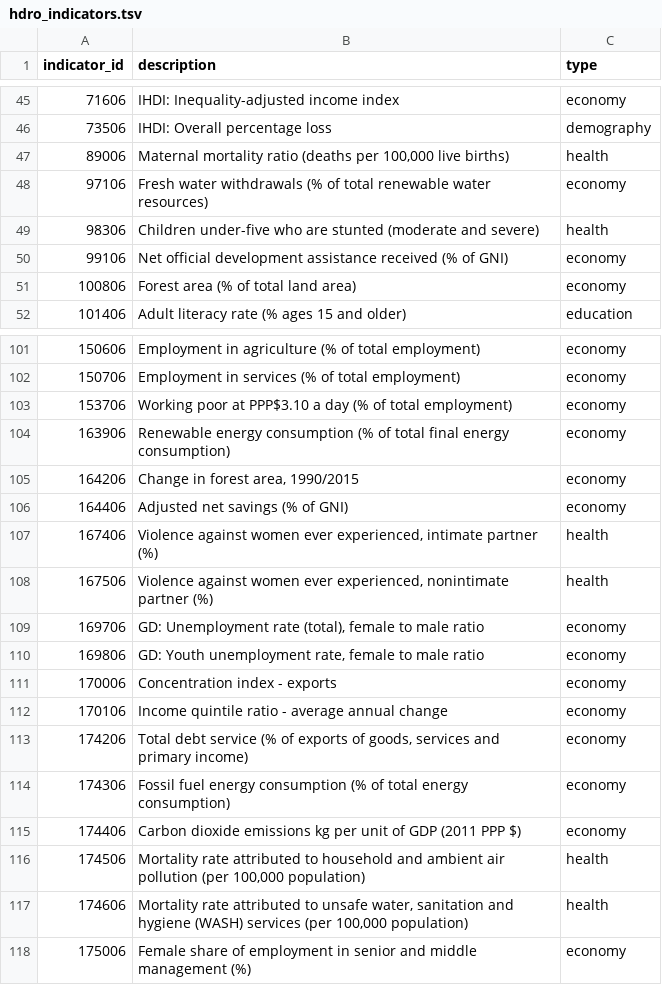
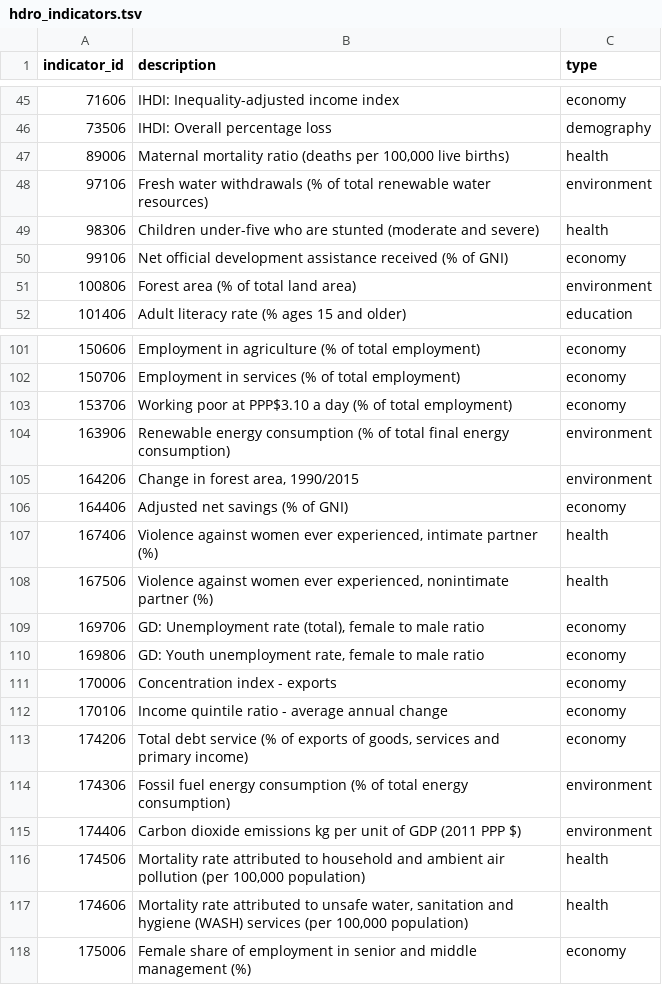
Before and after one commit to mschachter/fun_with_gdelt, a TSV file: data/hdro_indicators.tsv, drawn as a sheet; only a part is shown, gaps mark what is left out.

Commit message:
updated indicators category for environment

```diff
--- a/data/hdro_indicators.tsv
+++ b/data/hdro_indicators.tsv
@@ -47,6 +47,6 @@ indicator_id	description	type
 89006	Maternal mortality ratio (deaths per 100,000 live births)	health
-97106	Fresh water withdrawals (% of total renewable water resources)	economy
+97106	Fresh water withdrawals (% of total renewable water resources)	environment
 98306	Children under-five who are stunted (moderate and severe)	health
 99106	Net official development assistance received (% of GNI)	economy
-100806	Forest area (% of total land area)	economy
+100806	Forest area (% of total land area)	environment
 101406	Adult literacy rate (% ages 15 and older)	education
@@ -103,4 +103,4 @@ indicator_id	description	type
 153706	Working poor at PPP$3.10 a day (% of total employment)	economy
-163906	Renewable energy consumption (% of total final energy consumption)	economy
-164206	Change in forest area, 1990/2015	economy
+163906	Renewable energy consumption (% of total final energy consumption)	environment
+164206	Change in forest area, 1990/2015	environment
 164406	Adjusted net savings (% of GNI)	economy
@@ -113,4 +113,4 @@ indicator_id	description	type
 174206	Total debt service (% of exports of goods, services and primary income)	economy
-174306	Fossil fuel energy consumption (% of total energy consumption)	economy
-174406	Carbon dioxide emissions kg per unit of GDP (2011 PPP $)	economy
+174306	Fossil fuel energy consumption (% of total energy consumption)	environment
+174406	Carbon dioxide emissions kg per unit of GDP (2011 PPP $)	environment
 174506	Mortality rate attributed to household and ambient air pollution (per 100,000 population)	health
```
